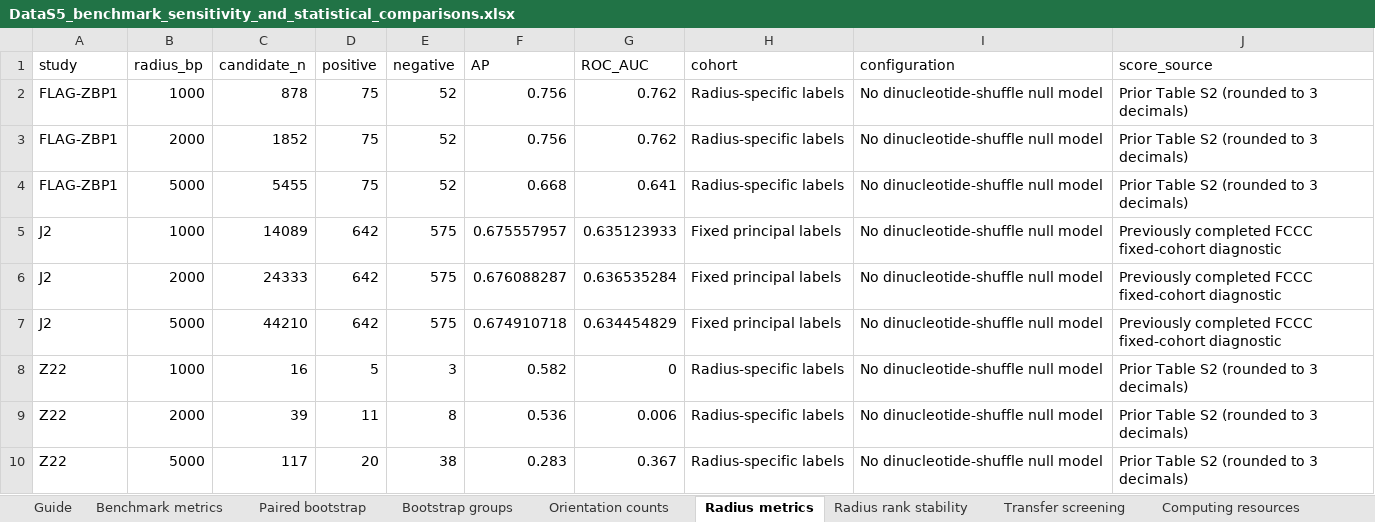
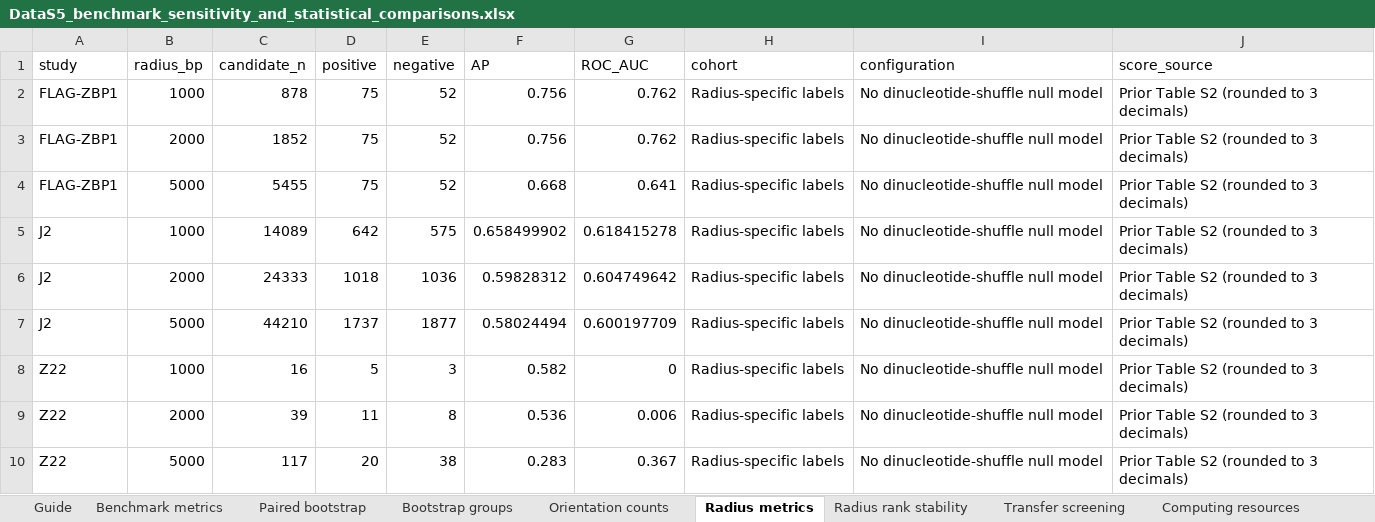
Before and after one commit to tud03125/dsRNASeeker, an Excel workbook: reproduce_manuscript/extended_data/DataS5_benchmark_sensitivity_and_statistical_comparisons.xlsx, sheet Radius metrics, drawn as a sheet; values as stored, in another font and other column widths than the file's, no borders; the diff names each change by its address in the sheet, - before the commit and + after, or states it on an @@ line.

Commit message:
Synchronize validated Null-Z and J2 radius sensitivity

```diff
--- a/reproduce_manuscript/extended_data/DataS5_benchmark_sensitivity_and_statistical_comparisons.xlsx (sheet Radius metrics)
+++ b/reproduce_manuscript/extended_data/DataS5_benchmark_sensitivity_and_statistical_comparisons.xlsx (sheet Radius metrics)
-F5 (AP): 0.675557957
+F5 (AP): 0.658499902
-G5 (ROC_AUC): 0.635123933
+G5 (ROC_AUC): 0.618415278
-H5:H7 (cohort): Fixed principal labels
+H5:H7 (cohort): Radius-specific labels
-J5:J7 (score_source): Previously completed FCCC fixed-cohort diagnostic
+J5:J7 (score_source): Prior Table S2 (rounded to 3 decimals)
-D6 (positive): 642
+D6 (positive): 1018
-E6 (negative): 575
+E6 (negative): 1036
-F6 (AP): 0.676088287
+F6 (AP): 0.59828312
-G6 (ROC_AUC): 0.636535284
+G6 (ROC_AUC): 0.604749642
-D7 (positive): 642
+D7 (positive): 1737
-E7 (negative): 575
+E7 (negative): 1877
-F7 (AP): 0.674910718
+F7 (AP): 0.58024494
-G7 (ROC_AUC): 0.634454829
+G7 (ROC_AUC): 0.600197709
```
Also changed, not shown: sheet Radius rank stability, 14 other files.
